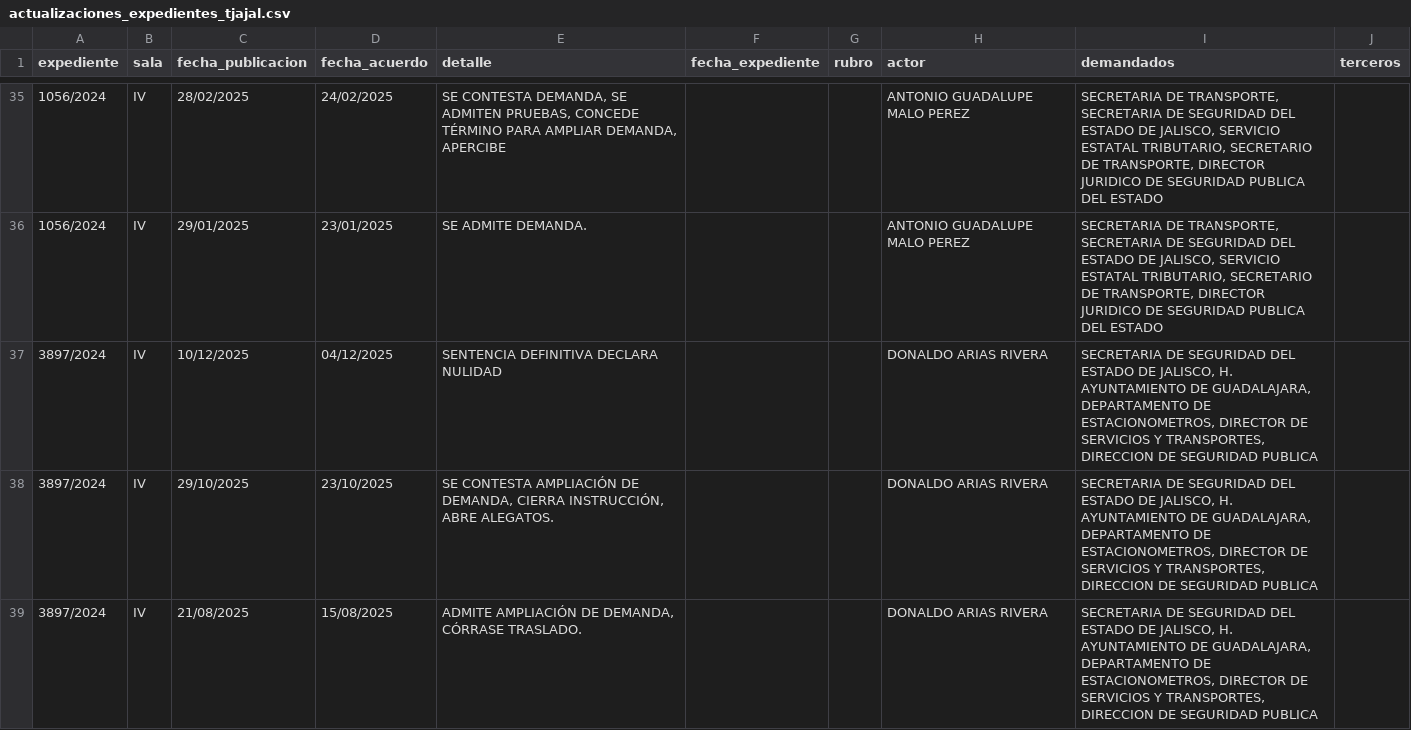
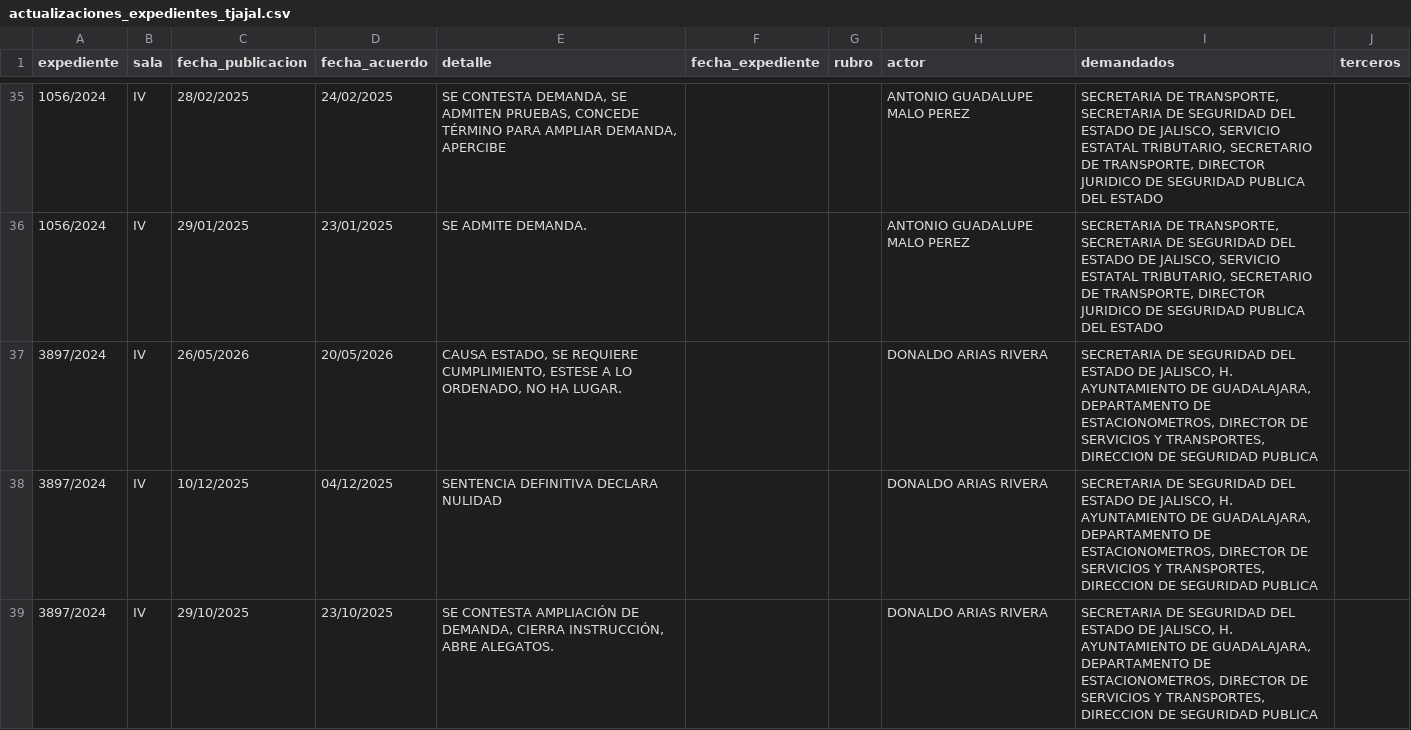
Before and after one commit to EdsonGonzalez01/Donaldo, a CSV file: files/actualizaciones_expedientes_tjajal.csv, drawn as a sheet; only a part is shown, gaps mark what is left out; the shorter side is filled out with more unchanged rows.

```diff
--- a/files/actualizaciones_expedientes_tjajal.csv
+++ b/files/actualizaciones_expedientes_tjajal.csv
@@ -36,2 +36,3 @@
 1056/2024,IV,29/01/2025,23/01/2025,SE ADMITE DEMANDA. ,,,ANTONIO GUADALUPE MALO PEREZ,"SECRETARIA DE TRANSPORTE, SECRETARIA DE SEGURIDAD DEL ESTADO DE JALISCO, SERVICIO ESTATAL TRIBUTARIO, SECRETARIO DE TRANSPORTE, DIRECTOR JURIDICO DE SEGURIDAD PUBLICA DEL ESTADO",
+3897/2024,IV,26/05/2026,20/05/2026,"CAUSA ESTADO, SE REQUIERE CUMPLIMIENTO, ESTESE A LO ORDENADO, NO HA LUGAR. ",,,DONALDO ARIAS RIVERA,"SECRETARIA DE SEGURIDAD DEL ESTADO DE JALISCO, H. AYUNTAMIENTO DE GUADALAJARA, DEPARTAMENTO DE ESTACIONOMETROS, DIRECTOR DE SERVICIOS Y TRANSPORTES, DIRECCION DE SEGURIDAD PUBLICA",
 3897/2024,IV,10/12/2025,04/12/2025,SENTENCIA DEFINITIVA DECLARA NULIDAD ,,,DONALDO ARIAS RIVERA,"SECRETARIA DE SEGURIDAD DEL ESTADO DE JALISCO, H. AYUNTAMIENTO DE GUADALAJARA, DEPARTAMENTO DE ESTACIONOMETROS, DIRECTOR DE SERVICIOS Y TRANSPORTES, DIRECCION DE SEGURIDAD PUBLICA",
```
Also changed, not shown: 1 other file.
